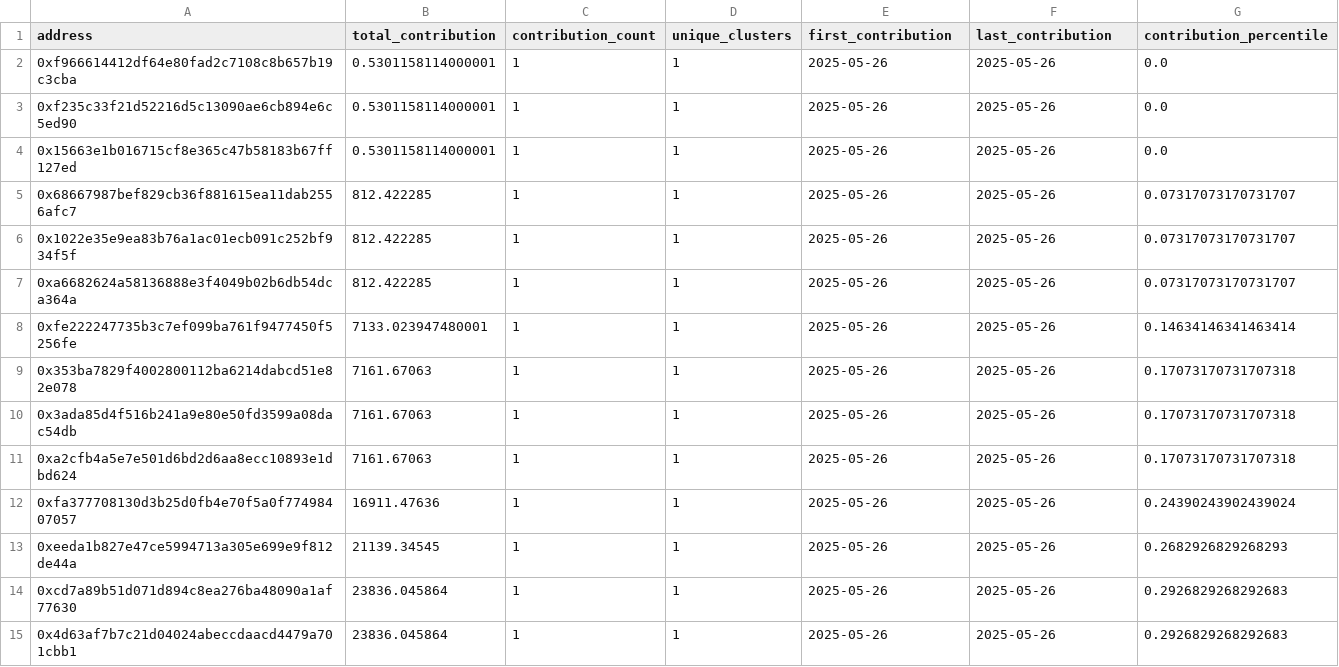
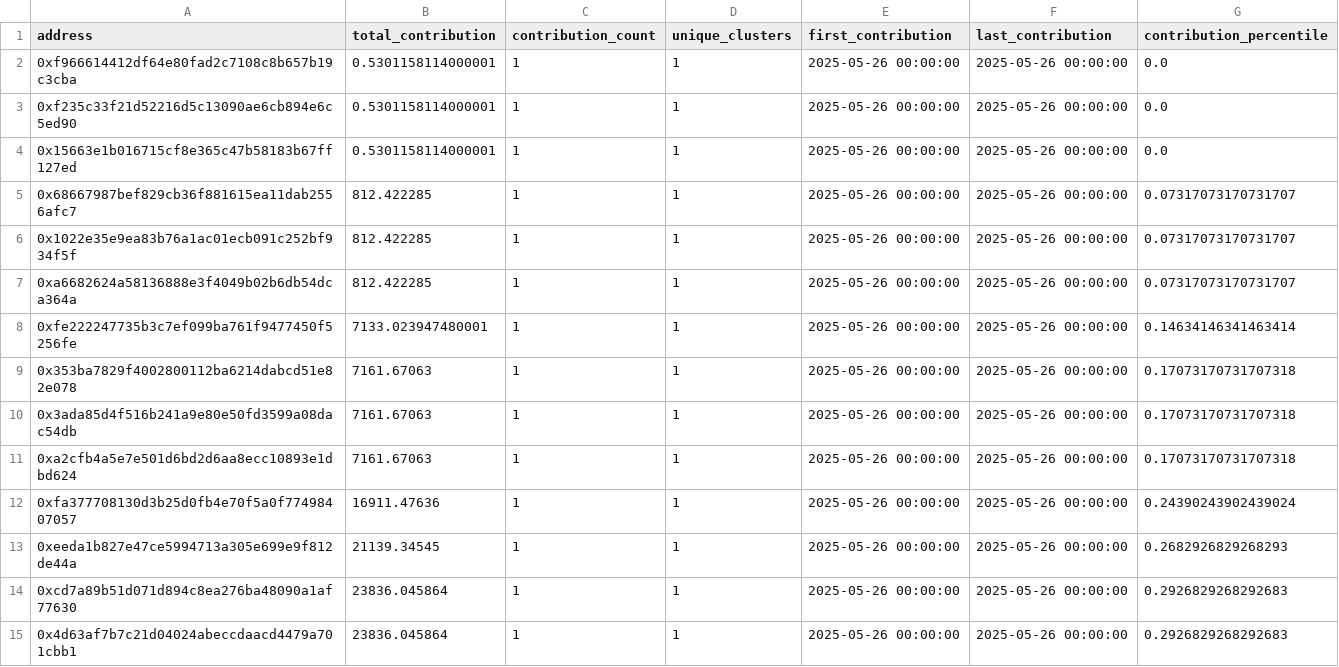
Before and after one commit to ObolNetwork/obol_incentives_reports, a CSV file: week_2025-05-26/contributions_summary.csv, drawn as a sheet; only a part is shown; the diff covers the shown part only.

Commit message:
docs(report): add transparency report for week_2025-05-26
        - Added contributions summary
        - Added incentives summary
        - Added address mappings
        - Updated summary report

```diff
--- a/week_2025-05-26/contributions_summary.csv
+++ b/week_2025-05-26/contributions_summary.csv
@@ -1,15 +1,15 @@
 address,total_contribution,contribution_count,unique_clusters,first_contribution,last_contribution,contribution_percentile
-0xf966614412df64e80fad2c7108c8b657b19c3cba,0.5301158114000001,1,1,2025-05-26,2025-05-26,0.0
-0xf235c33f21d52216d5c13090ae6cb894e6c5ed90,0.5301158114000001,1,1,2025-05-26,2025-05-26,0.0
-0x15663e1b016715cf8e365c47b58183b67ff127ed,0.5301158114000001,1,1,2025-05-26,2025-05-26,0.0
-0x68667987bef829cb36f881615ea11dab2556afc7,812.422285,1,1,2025-05-26,2025-05-26,0.07317073170731707
-0x1022e35e9ea83b76a1ac01ecb091c252bf934f5f,812.422285,1,1,2025-05-26,2025-05-26,0.07317073170731707
-0xa6682624a58136888e3f4049b02b6db54dca364a,812.422285,1,1,2025-05-26,2025-05-26,0.07317073170731707
-0xfe222247735b3c7ef099ba761f9477450f5256fe,7133.023947480001,1,1,2025-05-26,2025-05-26,0.14634146341463414
-0x353ba7829f4002800112ba6214dabcd51e82e078,7161.67063,1,1,2025-05-26,2025-05-26,0.17073170731707318
-0x3ada85d4f516b241a9e80e50fd3599a08dac54db,7161.67063,1,1,2025-05-26,2025-05-26,0.17073170731707318
-0xa2cfb4a5e7e501d6bd2d6aa8ecc10893e1dbd624,7161.67063,1,1,2025-05-26,2025-05-26,0.17073170731707318
-0xfa377708130d3b25d0fb4e70f5a0f77498407057,16911.47636,1,1,2025-05-26,2025-05-26,0.24390243902439024
-0xeeda1b827e47ce5994713a305e699e9f812de44a,21139.34545,1,1,2025-05-26,2025-05-26,0.2682926829268293
-0xcd7a89b51d071d894c8ea276ba48090a1af77630,23836.045864,1,1,2025-05-26,2025-05-26,0.2926829268292683
-0x4d63af7b7c21d04024abeccdaacd4479a701cbb1,23836.045864,1,1,2025-05-26,2025-05-26,0.2926829268292683
+0xf966614412df64e80fad2c7108c8b657b19c3cba,0.5301158114000001,1,1,2025-05-26 00:00:00,2025-05-26 00:00:00,0.0
+0xf235c33f21d52216d5c13090ae6cb894e6c5ed90,0.5301158114000001,1,1,2025-05-26 00:00:00,2025-05-26 00:00:00,0.0
+0x15663e1b016715cf8e365c47b58183b67ff127ed,0.5301158114000001,1,1,2025-05-26 00:00:00,2025-05-26 00:00:00,0.0
+0x68667987bef829cb36f881615ea11dab2556afc7,812.422285,1,1,2025-05-26 00:00:00,2025-05-26 00:00:00,0.07317073170731707
+0x1022e35e9ea83b76a1ac01ecb091c252bf934f5f,812.422285,1,1,2025-05-26 00:00:00,2025-05-26 00:00:00,0.07317073170731707
+0xa6682624a58136888e3f4049b02b6db54dca364a,812.422285,1,1,2025-05-26 00:00:00,2025-05-26 00:00:00,0.07317073170731707
+0xfe222247735b3c7ef099ba761f9477450f5256fe,7133.023947480001,1,1,2025-05-26 00:00:00,2025-05-26 00:00:00,0.14634146341463414
+0x353ba7829f4002800112ba6214dabcd51e82e078,7161.67063,1,1,2025-05-26 00:00:00,2025-05-26 00:00:00,0.17073170731707318
+0x3ada85d4f516b241a9e80e50fd3599a08dac54db,7161.67063,1,1,2025-05-26 00:00:00,2025-05-26 00:00:00,0.17073170731707318
+0xa2cfb4a5e7e501d6bd2d6aa8ecc10893e1dbd624,7161.67063,1,1,2025-05-26 00:00:00,2025-05-26 00:00:00,0.17073170731707318
+0xfa377708130d3b25d0fb4e70f5a0f77498407057,16911.47636,1,1,2025-05-26 00:00:00,2025-05-26 00:00:00,0.24390243902439024
+0xeeda1b827e47ce5994713a305e699e9f812de44a,21139.34545,1,1,2025-05-26 00:00:00,2025-05-26 00:00:00,0.2682926829268293
+0xcd7a89b51d071d894c8ea276ba48090a1af77630,23836.045864,1,1,2025-05-26 00:00:00,2025-05-26 00:00:00,0.2926829268292683
+0x4d63af7b7c21d04024abeccdaacd4479a701cbb1,23836.045864,1,1,2025-05-26 00:00:00,2025-05-26 00:00:00,0.2926829268292683
```
Also changed, not shown: 56 edited cells elsewhere in this file, 2 other files.
